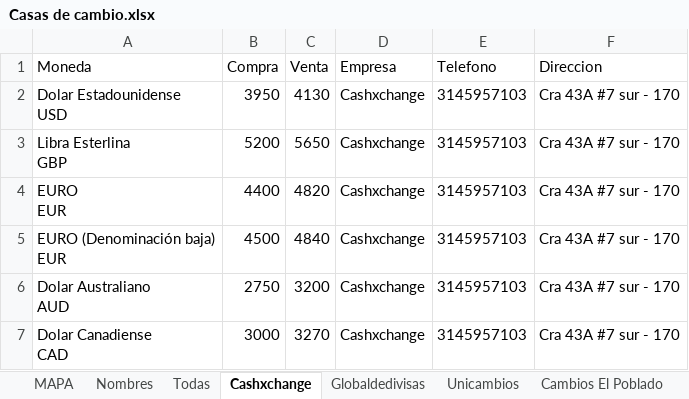
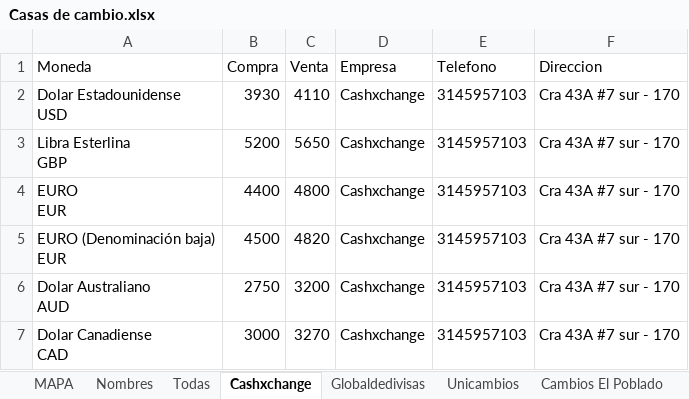
Before and after one commit to cjd1011/Monedas, an Excel workbook: Casas de cambio.xlsx, sheet Cashxchange, drawn as a sheet; values as stored, in another font and other column widths than the file's, no borders; table styles not drawn; the diff names each change by its address in the sheet, - before the commit and + after, or states it on an @@ line.

```diff
--- a/Casas de cambio.xlsx (sheet Cashxchange)
+++ b/Casas de cambio.xlsx (sheet Cashxchange)
-B2 (Compra): 3950
+B2 (Compra): 3930
-C2 (Venta): 4130
+C2 (Venta): 4110
-C4 (Venta): 4820
+C4 (Venta): 4800
-C5 (Venta): 4840
+C5 (Venta): 4820
```
Also changed, not shown: sheet Todas, sheet Unicambios, sheet Money Exchange, sheet Globaldedivisas.
